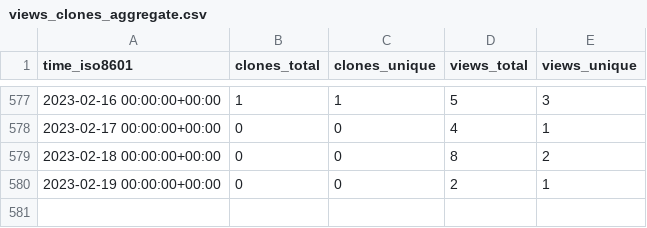
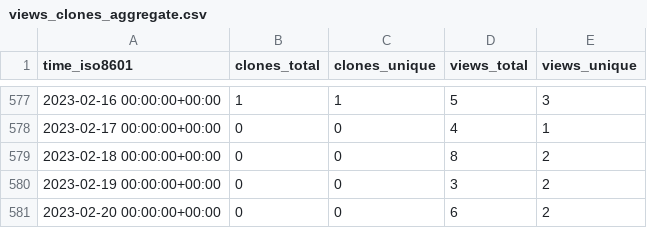
Before and after one commit to jonescompneurolab/hnn-tracking, a CSV file: jonescompneurolab/hnn/ghrs-data/views_clones_aggregate.csv, drawn as a sheet; only a part is shown, gaps mark what is left out.

```diff
--- a/jonescompneurolab/hnn/ghrs-data/views_clones_aggregate.csv
+++ b/jonescompneurolab/hnn/ghrs-data/views_clones_aggregate.csv
@@ -579,2 +579,3 @@ time_iso8601,clones_total,clones_unique,views_total,views_unique
 2023-02-18 00:00:00+00:00,0,0,8,2
-2023-02-19 00:00:00+00:00,0,0,2,1
+2023-02-19 00:00:00+00:00,0,0,3,2
+2023-02-20 00:00:00+00:00,0,0,6,2
```
Also changed, not shown: 1 other file.
